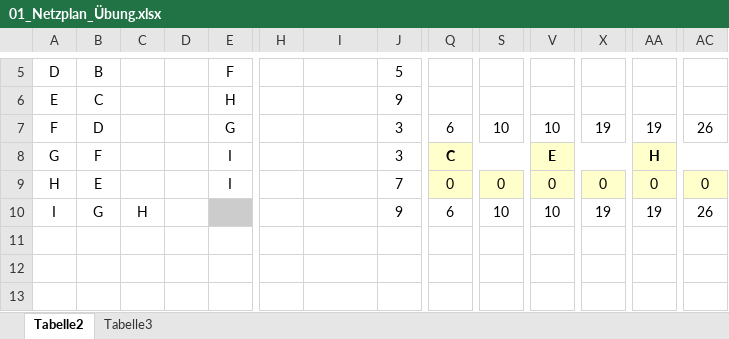
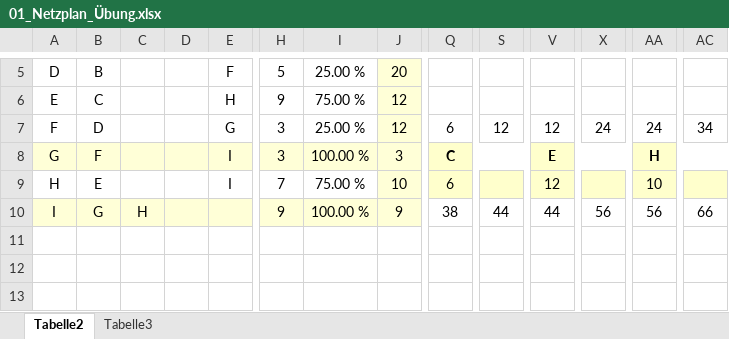
Before and after one commit to SebastianMeisel/QM_PM, an Excel workbook: Übungen/01_Netzplan_Übung.xlsx, sheet Tabelle2, drawn as a sheet; only a part is shown, gaps mark what is left out; values as stored, in another font and other column widths than the file's, no borders; conditional formats not drawn; removed rows and columns are numbered as before the commit, all else as after; rows hold the shown columns only; the diff covers the shown part only; the diff names each change by its address in the sheet, - before the commit and + after, or states it on an @@ line.

Commit message:
Ressourcenplanung

```diff
--- a/Übungen/01_Netzplan_Übung.xlsx (sheet Tabelle2)
+++ b/Übungen/01_Netzplan_Übung.xlsx (sheet Tabelle2)
-H5: (empty)
+H5: 5
-I5: (empty)
+I5: 25.00 %
-J5: 5
+J5: 20
-J5:J7 fill: none
+J5:J7 fill: #FFFFD7
-H6: (empty)
+H6: 9
-I6: (empty)
+I6: 75.00 %
-J6: 9
+J6: 12
-H7:H8: (empty)
+H7:H8: 3
-I7: (empty)
+I7: 25.00 %
-J7: 3
+J7: 12
-S7: 10
+S7: 12
-V7: 10
+V7: 12
-X7: 19
+X7: 24
-AA7: 19
+AA7: 24
-AC7: 26
+AC7: 34
-A8:J8 fill: none
+A8:J8 fill: #FFFFD7
-I8: (empty)
+I8: 100.00 %
-row 9: H | E |  |  | I |  |  | 7 | 0 | 0 | 0 | 0 | 0 | 0
+row 9: H | E |  |  | I | 7 | 75.00 % | 10 | 6 |  | 12 |  | 10
-A10:D10 fill: none
+A10:D10 fill: #FFFFD7
-E10 fill: #CCCCCC
+E10 fill: #FFFFD7
-H10: (empty)
+H10: 9
-H10:J10 fill: none
+H10:J10 fill: #FFFFD7
-I10: (empty)
+I10: 100.00 %
-Q10: 6
+Q10: 38
-S10: 10
+S10: 44
-V10: 10
+V10: 44
-X10: 19
+X10: 56
-AA10: 19
+AA10: 56
-AC10: 26
+AC10: 66
```
Also changed, not shown: 1 added row, 1 removed row, 27 edited cells and cell formats elsewhere in this sheet, formulas that keep their value.
